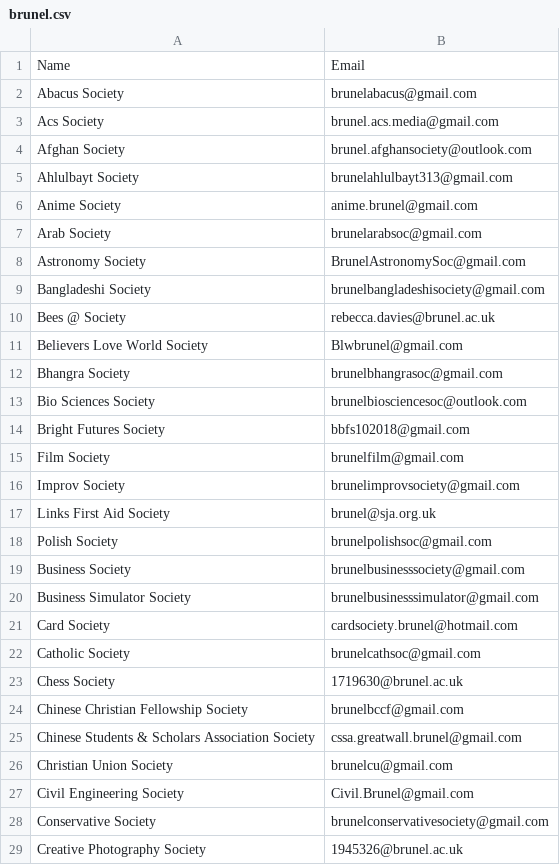
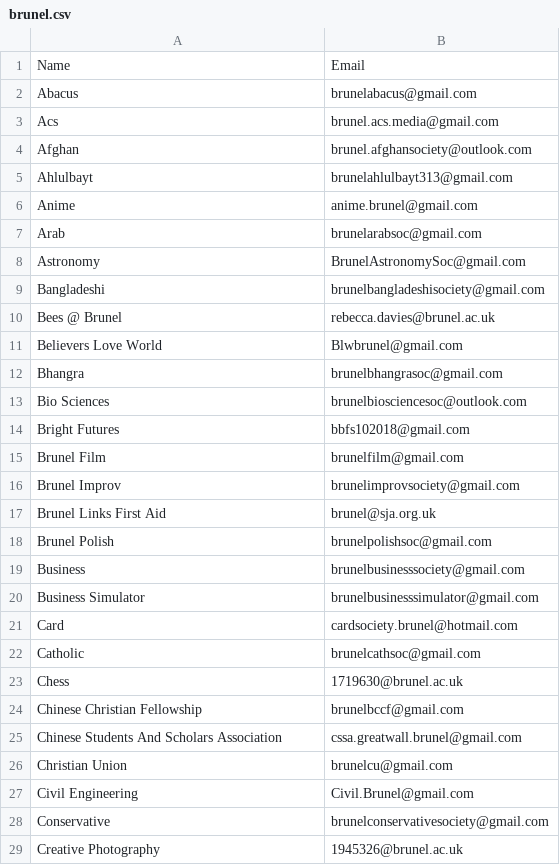
Before and after one commit to kcsoc/society-email-scrape, a CSV file: output/brunel.csv, drawn as a sheet; only a part is shown; the diff covers the shown part only.

```diff
--- a/output/brunel.csv
+++ b/output/brunel.csv
@@ -1,29 +1,29 @@
 Name, Email
-Abacus Society, brunelabacus@gmail.com
-Acs Society, brunel.acs.media@gmail.com
-Afghan Society, brunel.afghansociety@outlook.com
-Ahlulbayt Society, brunelahlulbayt313@gmail.com
-Anime Society, anime.brunel@gmail.com
-Arab Society, brunelarabsoc@gmail.com
-Astronomy Society, BrunelAstronomySoc@gmail.com
-Bangladeshi Society, brunelbangladeshisociety@gmail.com
-Bees @ Society, rebecca.davies@brunel.ac.uk
-Believers Love World Society, Blwbrunel@gmail.com
-Bhangra Society, brunelbhangrasoc@gmail.com
-Bio Sciences Society, brunelbiosciencesoc@outlook.com
-Bright Futures Society, bbfs102018@gmail.com
-Film Society, brunelfilm@gmail.com
-Improv Society, brunelimprovsociety@gmail.com
-Links First Aid Society, brunel@sja.org.uk
-Polish Society, brunelpolishsoc@gmail.com
-Business Society, brunelbusinesssociety@gmail.com
-Business Simulator Society, brunelbusinesssimulator@gmail.com
-Card Society, cardsociety.brunel@hotmail.com
-Catholic Society, brunelcathsoc@gmail.com
-Chess Society, 1719630@brunel.ac.uk
-Chinese Christian Fellowship Society, brunelbccf@gmail.com
-Chinese Students & Scholars Association Society, cssa.greatwall.brunel@gmail.com
-Christian Union Society, brunelcu@gmail.com
-Civil Engineering Society, Civil.Brunel@gmail.com
-Conservative Society, brunelconservativesociety@gmail.com
-Creative Photography Society, 1945326@brunel.ac.uk
+Abacus, brunelabacus@gmail.com
+Acs, brunel.acs.media@gmail.com
+Afghan, brunel.afghansociety@outlook.com
+Ahlulbayt, brunelahlulbayt313@gmail.com
+Anime, anime.brunel@gmail.com
+Arab, brunelarabsoc@gmail.com
+Astronomy, BrunelAstronomySoc@gmail.com
+Bangladeshi, brunelbangladeshisociety@gmail.com
+Bees @ Brunel, rebecca.davies@brunel.ac.uk
+Believers Love World, Blwbrunel@gmail.com
+Bhangra, brunelbhangrasoc@gmail.com
+Bio Sciences, brunelbiosciencesoc@outlook.com
+Bright Futures, bbfs102018@gmail.com
+Brunel Film, brunelfilm@gmail.com
+Brunel Improv, brunelimprovsociety@gmail.com
+Brunel Links First Aid, brunel@sja.org.uk
+Brunel Polish, brunelpolishsoc@gmail.com
+Business, brunelbusinesssociety@gmail.com
+Business Simulator, brunelbusinesssimulator@gmail.com
+Card, cardsociety.brunel@hotmail.com
+Catholic, brunelcathsoc@gmail.com
+Chess, 1719630@brunel.ac.uk
+Chinese Christian Fellowship, brunelbccf@gmail.com
+Chinese Students And Scholars Association, cssa.greatwall.brunel@gmail.com
+Christian Union, brunelcu@gmail.com
+Civil Engineering, Civil.Brunel@gmail.com
+Conservative, brunelconservativesociety@gmail.com
+Creative Photography, 1945326@brunel.ac.uk
```
Also changed, not shown: 72 edited cells elsewhere in this file, output/aston.csv, output/kcl.csv, 12 other files.
